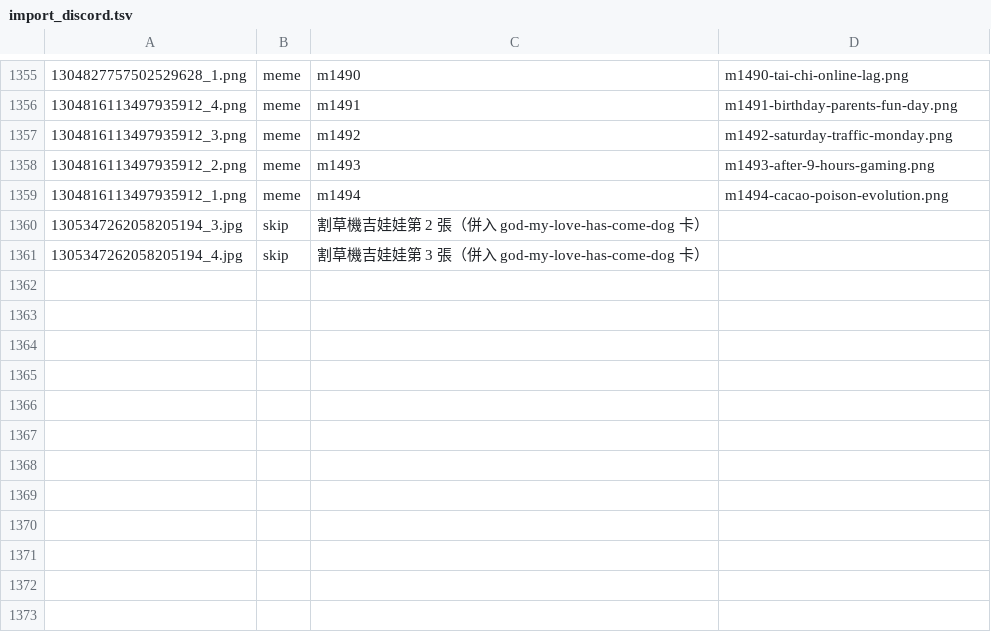
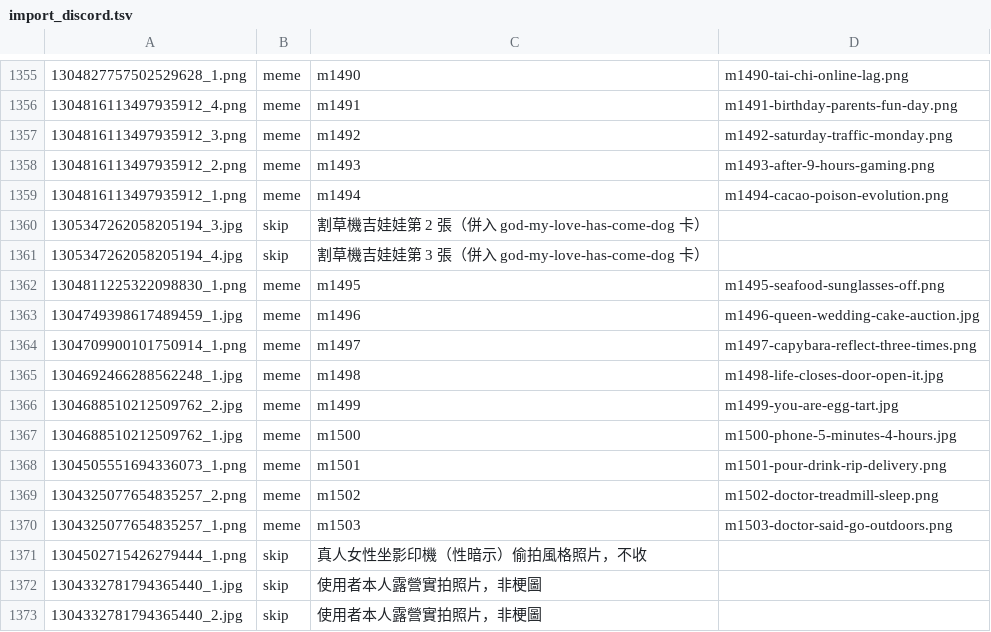
Before and after one commit to derek1403/meme_Bistro, a TSV file: docs/import_discord.tsv, drawn as a sheet; only a part is shown, gaps mark what is left out.

```diff
--- a/docs/import_discord.tsv
+++ b/docs/import_discord.tsv
@@ -1361 +1361,13 @@
 1305347262058205194_4.jpg	skip	割草機吉娃娃第 3 張（併入 god-my-love-has-come-dog 卡）	
+1304811225322098830_1.png	meme	m1495	m1495-seafood-sunglasses-off.png
+1304749398617489459_1.jpg	meme	m1496	m1496-queen-wedding-cake-auction.jpg
+1304709900101750914_1.png	meme	m1497	m1497-capybara-reflect-three-times.png
+1304692466288562248_1.jpg	meme	m1498	m1498-life-closes-door-open-it.jpg
+1304688510212509762_2.jpg	meme	m1499	m1499-you-are-egg-tart.jpg
+1304688510212509762_1.jpg	meme	m1500	m1500-phone-5-minutes-4-hours.jpg
+1304505551694336073_1.png	meme	m1501	m1501-pour-drink-rip-delivery.png
+1304325077654835257_2.png	meme	m1502	m1502-doctor-treadmill-sleep.png
+1304325077654835257_1.png	meme	m1503	m1503-doctor-said-go-outdoors.png
+1304502715426279444_1.png	skip	真人女性坐影印機（性暗示）偷拍風格照片，不收	
+1304332781794365440_1.jpg	skip	使用者本人露營實拍照片，非梗圖	
+1304332781794365440_2.jpg	skip	使用者本人露營實拍照片，非梗圖	
```
Also changed, not shown: 26 other files.
